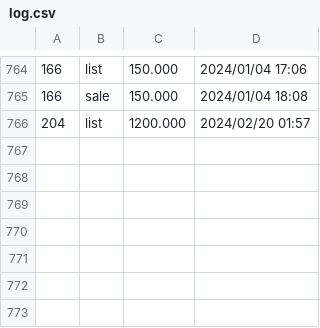
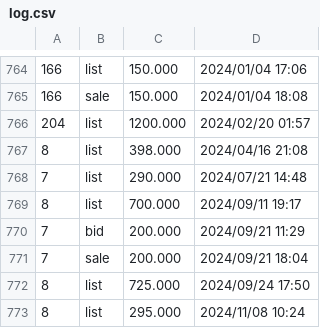
Before and after one commit to dblock/lost-robies, a CSV file: data/log.csv, drawn as a sheet; only a part is shown, gaps mark what is left out; the diff names each change by its address in the sheet, - before the commit and + after, or states it on an @@ line.

Commit message:
Updated with new offers or sales. -frame 7 was listed for sale for 399.000 ETH

```diff
--- a/data/log.csv
+++ b/data/log.csv
+row 767: 8 | list | 398.000 | 2024/04/16 21:08
+row 768: 7 | list | 290.000 | 2024/07/21 14:48
+row 769: 8 | list | 700.000 | 2024/09/11 19:17
+row 770: 7 | bid | 200.000 | 2024/09/21 11:29
+row 771: 7 | sale | 200.000 | 2024/09/21 18:04
+row 772: 8 | list | 725.000 | 2024/09/24 17:50
+row 773: 8 | list | 295.000 | 2024/11/08 10:24
```
Also changed, not shown: 3 other files.
